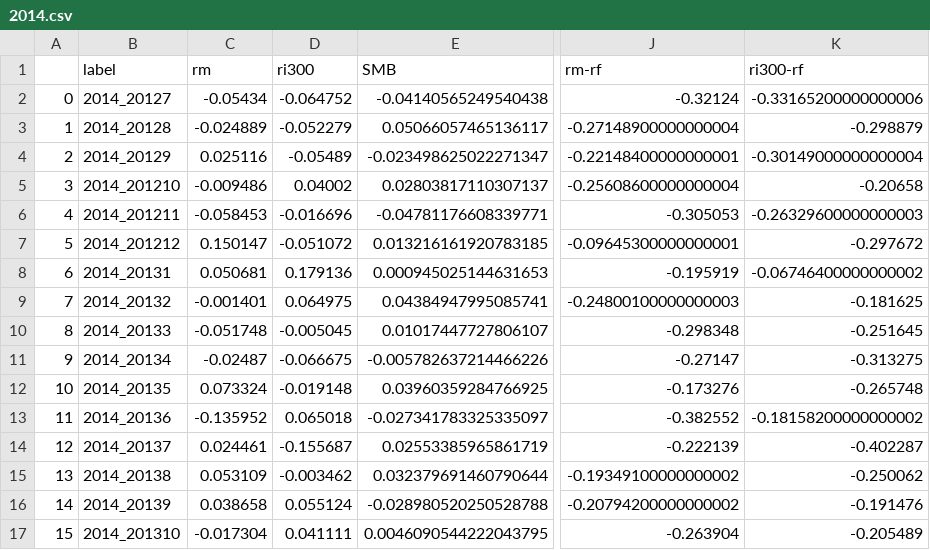
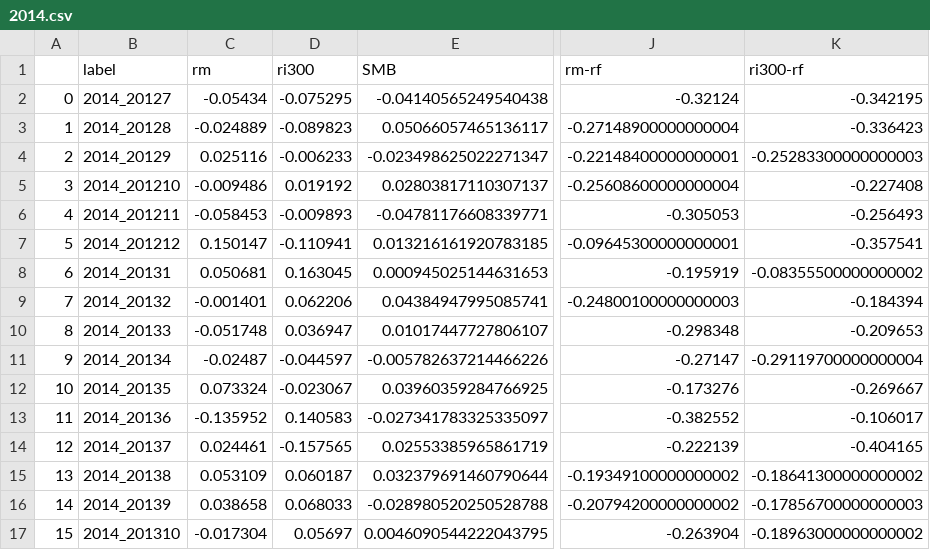
Before and after one commit to zhangyiyao020801/FamaFrench, a CSV file: data/step3/2014.csv, drawn as a sheet; only a part is shown, gaps mark what is left out; the diff covers the shown part only; the diff names each change by its address in the sheet, - before the commit and + after, or states it on an @@ line.

```diff
--- a/data/step3/2014.csv
+++ b/data/step3/2014.csv
-D2 (ri300): -0.064752
+D2 (ri300): -0.075295
-K2 (ri300-rf): -0.33165200000000006
+K2 (ri300-rf): -0.342195
-D3 (ri300): -0.052279
+D3 (ri300): -0.089823
-K3 (ri300-rf): -0.298879
+K3 (ri300-rf): -0.336423
-D4 (ri300): -0.05489
+D4 (ri300): -0.006233
-K4 (ri300-rf): -0.30149000000000004
+K4 (ri300-rf): -0.25283300000000003
-D5 (ri300): 0.04002
+D5 (ri300): 0.019192
-K5 (ri300-rf): -0.20658
+K5 (ri300-rf): -0.227408
-D6 (ri300): -0.016696
+D6 (ri300): -0.009893
-K6 (ri300-rf): -0.26329600000000003
+K6 (ri300-rf): -0.256493
-D7 (ri300): -0.051072
+D7 (ri300): -0.110941
-K7 (ri300-rf): -0.297672
+K7 (ri300-rf): -0.357541
-D8 (ri300): 0.179136
+D8 (ri300): 0.163045
-K8 (ri300-rf): -0.06746400000000002
+K8 (ri300-rf): -0.08355500000000002
-D9 (ri300): 0.064975
+D9 (ri300): 0.062206
-K9 (ri300-rf): -0.181625
+K9 (ri300-rf): -0.184394
-D10 (ri300): -0.005045
+D10 (ri300): 0.036947
-K10 (ri300-rf): -0.251645
+K10 (ri300-rf): -0.209653
-D11 (ri300): -0.066675
+D11 (ri300): -0.044597
-K11 (ri300-rf): -0.313275
+K11 (ri300-rf): -0.29119700000000004
-D12 (ri300): -0.019148
+D12 (ri300): -0.023067
-K12 (ri300-rf): -0.265748
+K12 (ri300-rf): -0.269667
-D13 (ri300): 0.065018
+D13 (ri300): 0.140583
-K13 (ri300-rf): -0.18158200000000002
+K13 (ri300-rf): -0.106017
-D14 (ri300): -0.155687
+D14 (ri300): -0.157565
-K14 (ri300-rf): -0.402287
+K14 (ri300-rf): -0.404165
-D15 (ri300): -0.003462
+D15 (ri300): 0.060187
-K15 (ri300-rf): -0.250062
+K15 (ri300-rf): -0.18641300000000002
-D16 (ri300): 0.055124
+D16 (ri300): 0.068033
-K16 (ri300-rf): -0.191476
+K16 (ri300-rf): -0.17856700000000003
-D17 (ri300): 0.041111
+D17 (ri300): 0.05697
-K17 (ri300-rf): -0.205489
+K17 (ri300-rf): -0.18963000000000002
```
Also changed, not shown: 18 edited cells elsewhere in this file, data/step3/2012.csv, data/step3/2013.csv, 12 other files.
